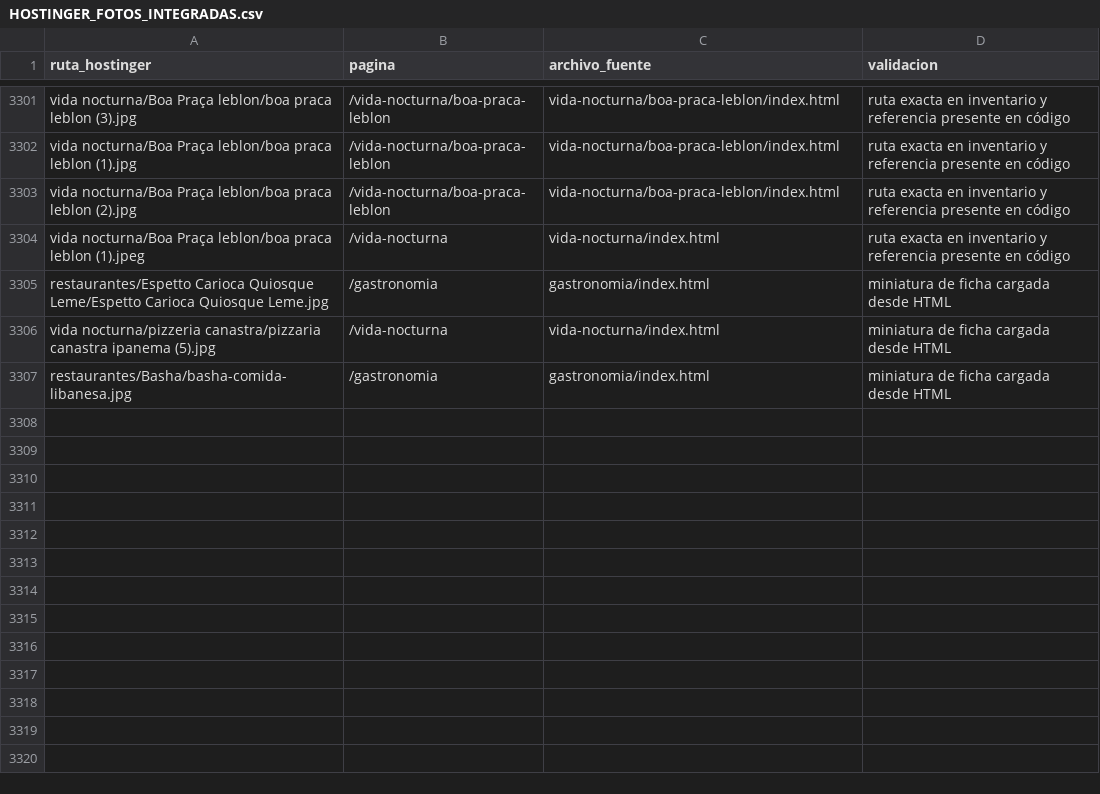
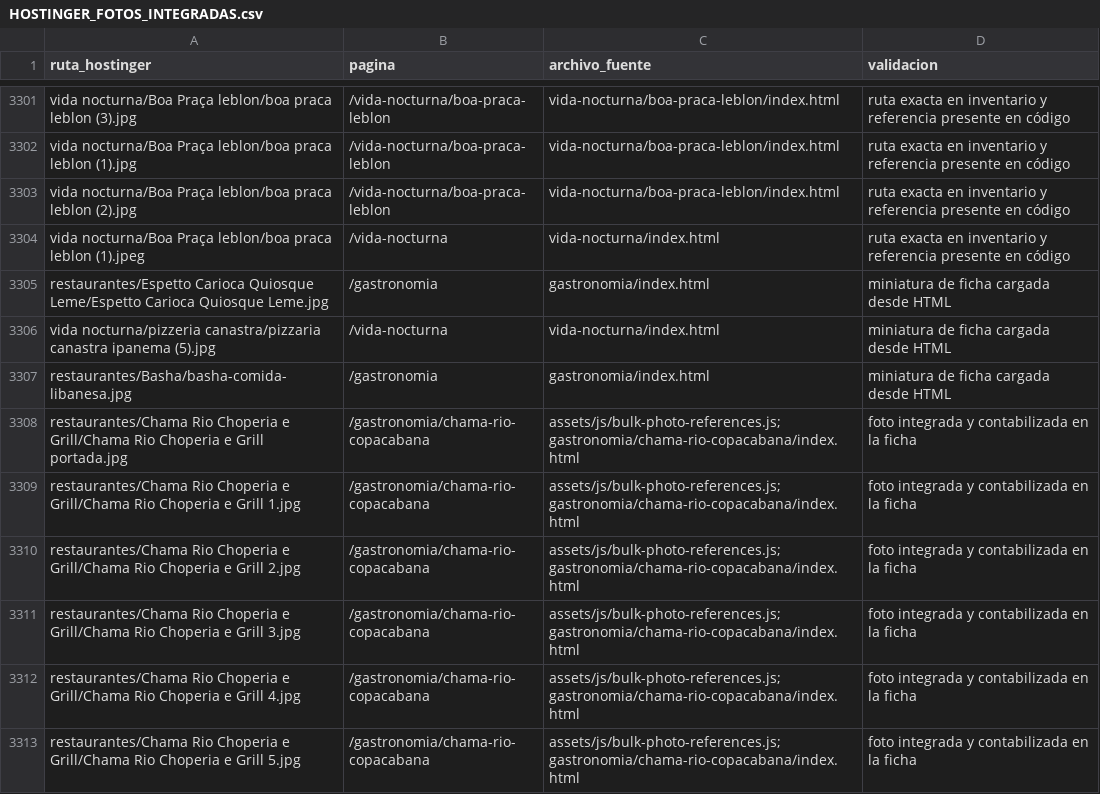
Before and after one commit to lacasadelsushirg-pixel/ernestinho-v2, a CSV file: docs/HOSTINGER_FOTOS_INTEGRADAS.csv, drawn as a sheet; only a part is shown, gaps mark what is left out; the diff names each change by its address in the sheet, - before the commit and + after, or states it on an @@ line.

Commit message:
Añade guía y fotos de Chama Rio en Copacabana

```diff
--- a/docs/HOSTINGER_FOTOS_INTEGRADAS.csv
+++ b/docs/HOSTINGER_FOTOS_INTEGRADAS.csv
+row 3308: restaurantes/Chama Rio Choperia e Grill/Chama Rio Choperia e Grill portada.jpg | /gastronomia/chama-rio-copacabana | assets/js/bulk-photo-references.js; gastronomia/chama-rio-copacabana/index.html | foto integrada y contabilizada en la ficha
+row 3309: restaurantes/Chama Rio Choperia e Grill/Chama Rio Choperia e Grill 1.jpg | /gastronomia/chama-rio-copacabana | assets/js/bulk-photo-references.js; gastronomia/chama-rio-copacabana/index.html | foto integrada y contabilizada en la ficha
+row 3310: restaurantes/Chama Rio Choperia e Grill/Chama Rio Choperia e Grill 2.jpg | /gastronomia/chama-rio-copacabana | assets/js/bulk-photo-references.js; gastronomia/chama-rio-copacabana/index.html | foto integrada y contabilizada en la ficha
+row 3311: restaurantes/Chama Rio Choperia e Grill/Chama Rio Choperia e Grill 3.jpg | /gastronomia/chama-rio-copacabana | assets/js/bulk-photo-references.js; gastronomia/chama-rio-copacabana/index.html | foto integrada y contabilizada en la ficha
+row 3312: restaurantes/Chama Rio Choperia e Grill/Chama Rio Choperia e Grill 4.jpg | /gastronomia/chama-rio-copacabana | assets/js/bulk-photo-references.js; gastronomia/chama-rio-copacabana/index.html | foto integrada y contabilizada en la ficha
+row 3313: restaurantes/Chama Rio Choperia e Grill/Chama Rio Choperia e Grill 5.jpg | /gastronomia/chama-rio-copacabana | assets/js/bulk-photo-references.js; gastronomia/chama-rio-copacabana/index.html | foto integrada y contabilizada en la ficha
```
Also changed, not shown: docs/HOSTINGER_FOTOS_INVENTARIO.csv, 3 other files.
